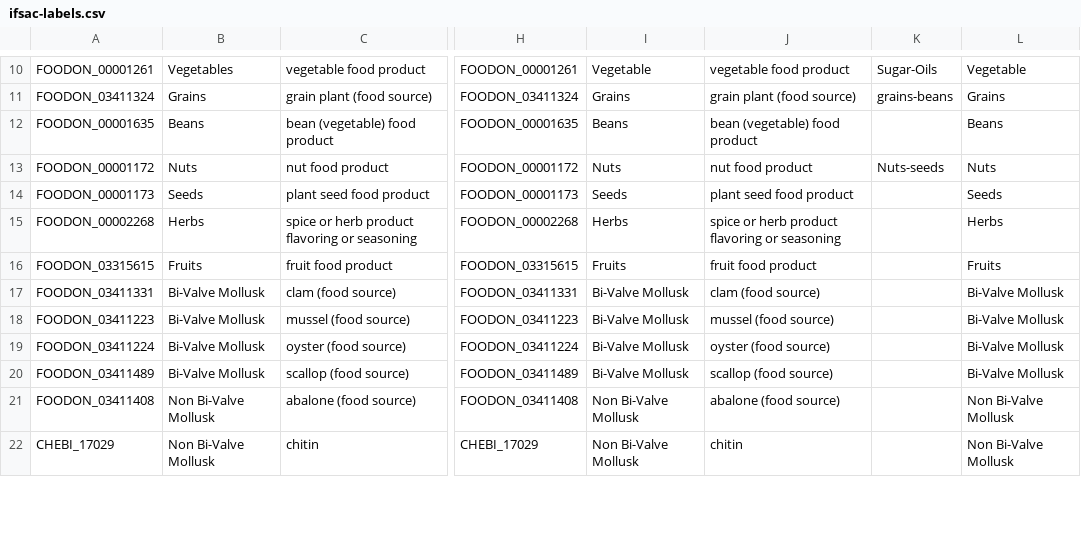
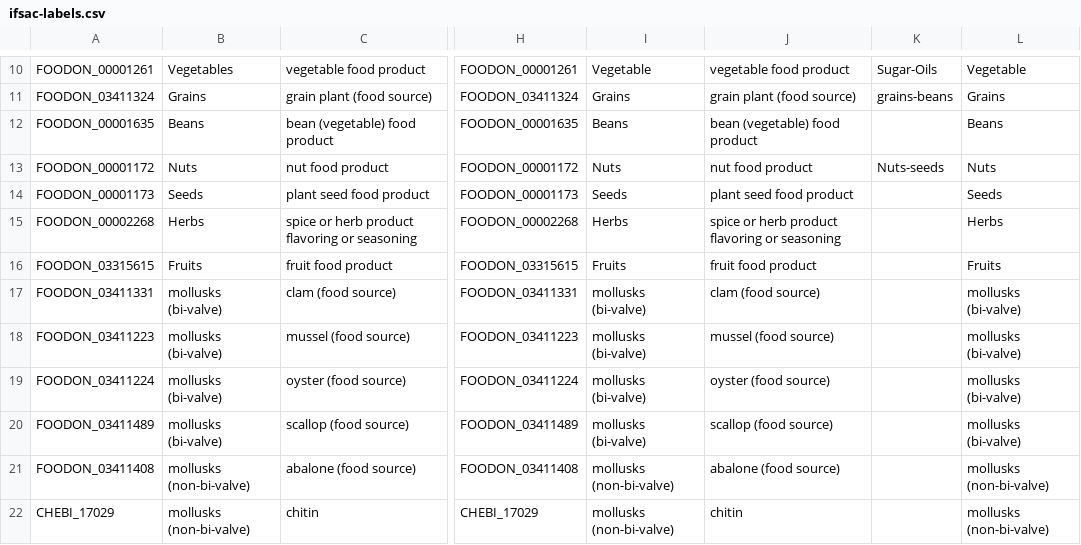
Before and after one commit to cidgoh/LexMapr, a CSV file: lexmapr/resources/ifsac-labels.csv, drawn as a sheet; only a part is shown, gaps mark what is left out; the diff covers the shown part only; the diff names each change by its address in the sheet, - before the commit and + after, or states it on an @@ line.

Commit message:
Updated resources and rules

```diff
--- a/lexmapr/resources/ifsac-labels.csv
+++ b/lexmapr/resources/ifsac-labels.csv
-B17:B20: Bi-Valve Mollusk
+B17:B20: mollusks (bi-valve)
-I17:I20: Bi-Valve Mollusk
+I17:I20: mollusks (bi-valve)
-L17:L20: Bi-Valve Mollusk
+L17:L20: mollusks (bi-valve)
-B21:B22: Non Bi-Valve Mollusk
+B21:B22: mollusks (non-bi-valve)
-I21:I22: Non Bi-Valve Mollusk
+I21:I22: mollusks (non-bi-valve)
-L21:L22: Non Bi-Valve Mollusk
+L21:L22: mollusks (non-bi-valve)
```
Also changed, not shown: 49 edited cells elsewhere in this file, lexmapr/resources/ifsac-default.csv, lexmapr/resources/ifsac-refinement.csv, 1 other file.
